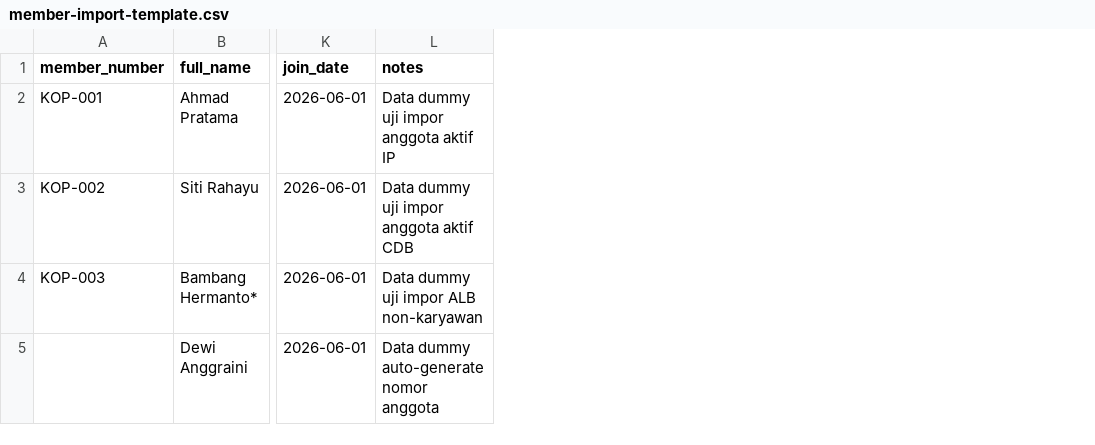
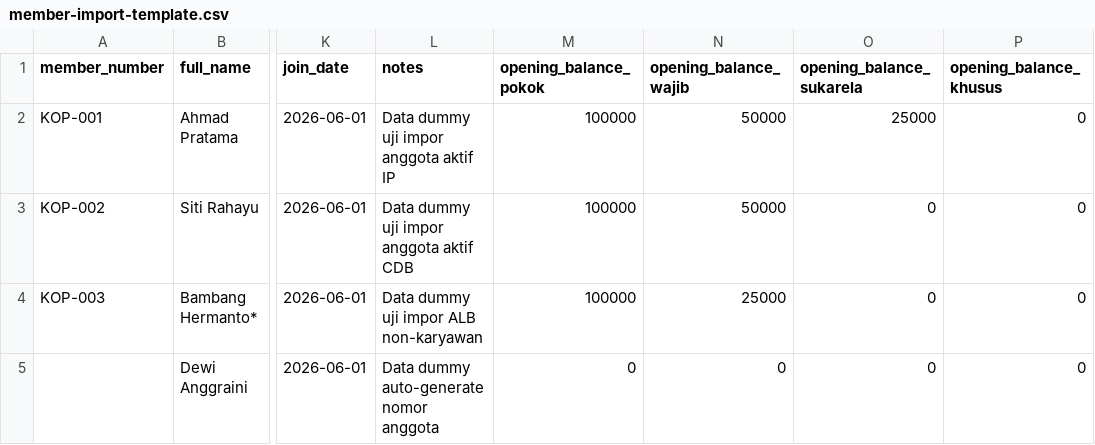
Before and after one commit to johnd-creator/kojaya, a CSV file: docs/onboarding/member-import-template.csv, drawn as a sheet; only a part is shown, gaps mark what is left out; the diff names each change by its address in the sheet, - before the commit and + after, or states it on an @@ line.

Commit message:
Phase 6.5 — QAR Correction Bundle 04: Member Import & Opening Balance (#115)
* feat(cooperative): add back navigation and simplify direct opening balance mode (QAR-F013, QAR-F014)

* feat(cooperative): support CSV V2 contract, cut-off date, and preview proof binding (QAR-F015, QAR-F016)

* feat(cooperative): create opening balance drafts on import with maker-checker guard (QAR-F017, QAR-F018)

* feat(cooperative): update downloadable member import template to V2 (QAR-F019)

* test(cooperative): add regression tests for bundle 04 and update dev log

* fix(ui): remove redundant icon-only link in opening balance header for a11y compliance

* test(qar): reconcile opening balance direct mode visual baselines

* fix(cooperative): enforce mandatory maker-checker and financial import UI (QAR-BUNDLE-04-SENIOR-REVIEW-FIX-01)

* test(visual): reconcile member import visual baseline and exclude ephemeral nprogress from accessibility audit

* fix(runtime): declare bcmath dependency and preflight requirement

* fix(finance): preserve exact decimal precision in member opening balance import

* test(finance): assert exact decimal string in direct opening balance preview test

* fix(frontend): preserve exact decimal string precision in formatCurrency and formatNumber

- Replace IEEE-754 floating-point conversion with canonical string splitting and BigInt rounding in resources/js/lib/formatters.ts
- Retain exact currency representation for large financial totals (e.g. 99999999999999.99 renders as Rp 99.999.999.999.999,99)
- Add comprehensive boundary test suite for frontend formatters in Node and PHPUnit hygiene gate
- Add headless browser test verifying exact DOM rendering of financial preview in ImportPreview.vue

* test(frontend): ensure formatters date assertions are timezone-independent

- Update formatDate and formatDateTime compatibility tests in tests/node/formatters.test.mts to match the local Intl.DateTimeFormat output regardless of runner timezone (e.g. UTC in GitHub Actions vs UTC+7 locally)

```diff
--- a/docs/onboarding/member-import-template.csv
+++ b/docs/onboarding/member-import-template.csv
+column M (opening_balance_pokok), rows 2-5: 100000 | 100000 | 100000 | 0
+column N (opening_balance_wajib), rows 2-5: 50000 | 50000 | 25000 | 0
+column O (opening_balance_sukarela), rows 2-5: 25000 | 0 | 0 | 0
+column P (opening_balance_khusus), rows 2-5: all 0
```
Also changed, not shown: 29 other files.
